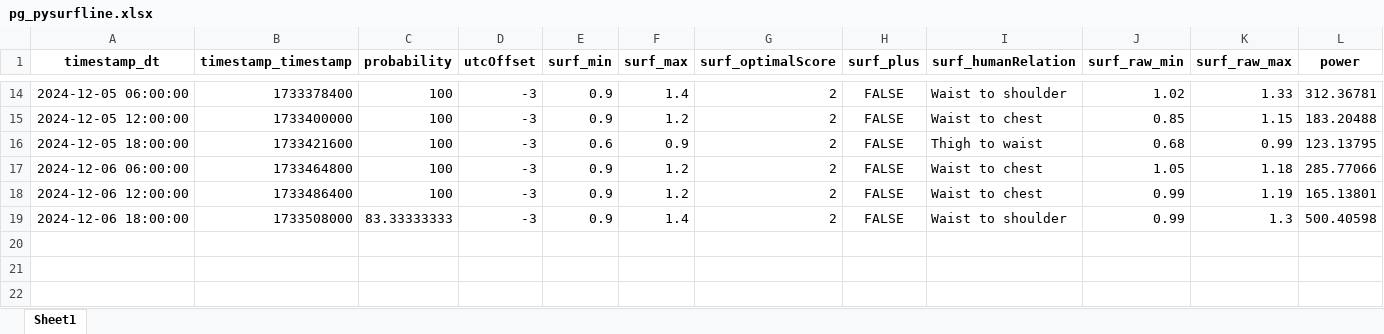
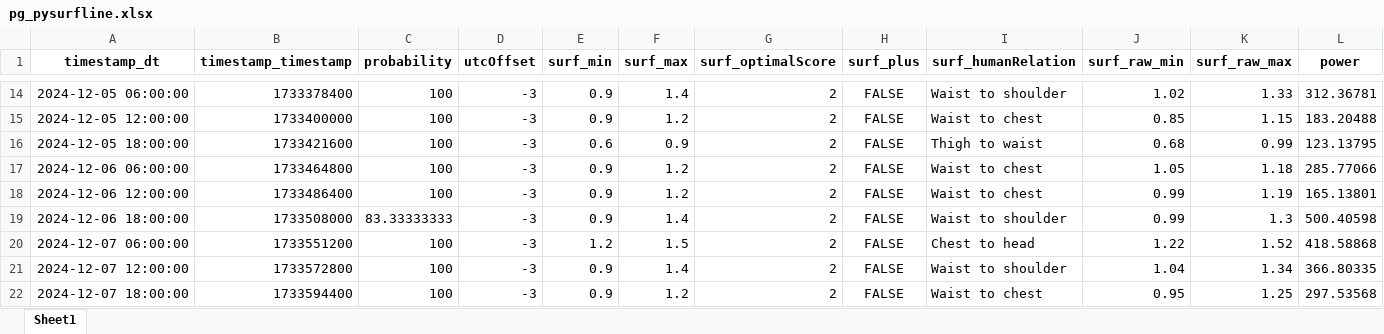
Before and after one commit to Dantelarroy/surf-prediction-project, an Excel workbook: data/pg_pysurfline.xlsx, sheet Sheet1, drawn as a sheet; only a part is shown, gaps mark what is left out; values as stored, in another font and other column widths than the file's, no borders; rows hold the shown columns only; the diff names each change by its address in the sheet, - before the commit and + after, or states it on an @@ line.

```diff
--- a/data/pg_pysurfline.xlsx (sheet Sheet1)
+++ b/data/pg_pysurfline.xlsx (sheet Sheet1)
+row 20: 2024-12-07 06:00:00 | 1733551200 | 100 | -3 | 1.2 | 1.5 | 2 | FALSE | Chest to head | 1.22 | 1.52 | 418.58868
+row 21: 2024-12-07 12:00:00 | 1733572800 | 100 | -3 | 0.9 | 1.4 | 2 | FALSE | Waist to shoulder | 1.04 | 1.34 | 366.80335
+row 22: 2024-12-07 18:00:00 | 1733594400 | 100 | -3 | 0.9 | 1.2 | 2 | FALSE | Waist to chest | 0.95 | 1.25 | 297.53568
```
Also changed, not shown: data/bio_pysurfline.xlsx, data/bio_scrap_surfline.xlsx, 10 other files.
